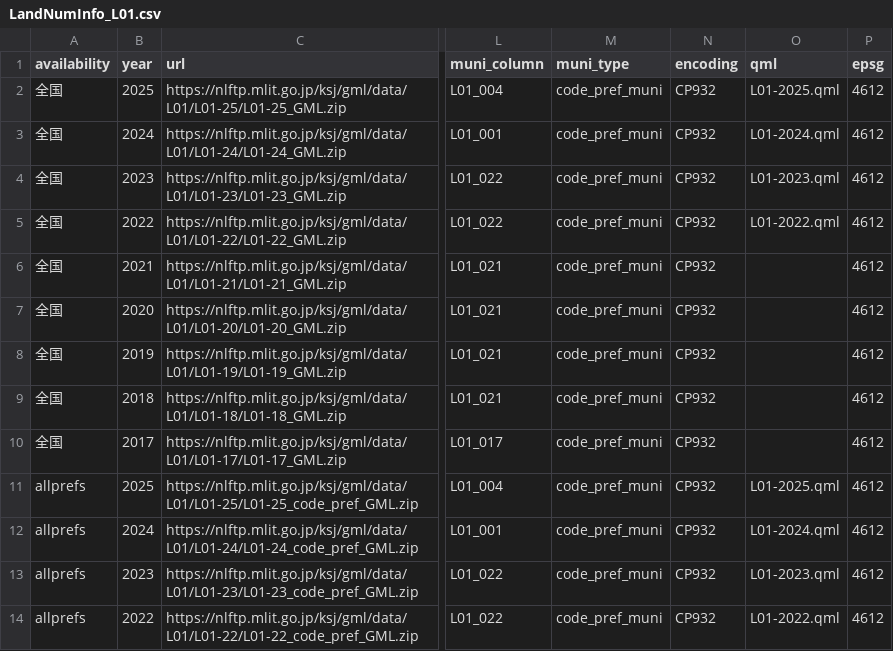
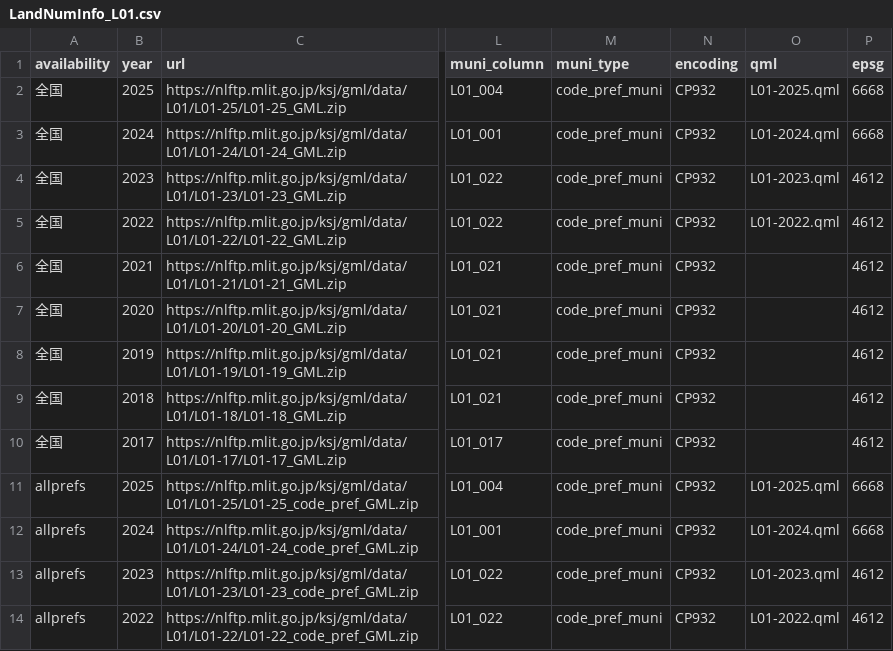
Before and after one commit to babayoshihiko/jpdata, a CSV file: csv/LandNumInfo_L01.csv, drawn as a sheet; only a part is shown, gaps mark what is left out; the diff names each change by its address in the sheet, - before the commit and + after, or states it on an @@ line.

Commit message:
L01 epsg

```diff
--- a/csv/LandNumInfo_L01.csv
+++ b/csv/LandNumInfo_L01.csv
-P2:P3 (epsg): 4612
+P2:P3 (epsg): 6668
-P11:P12 (epsg): 4612
+P11:P12 (epsg): 6668
```
